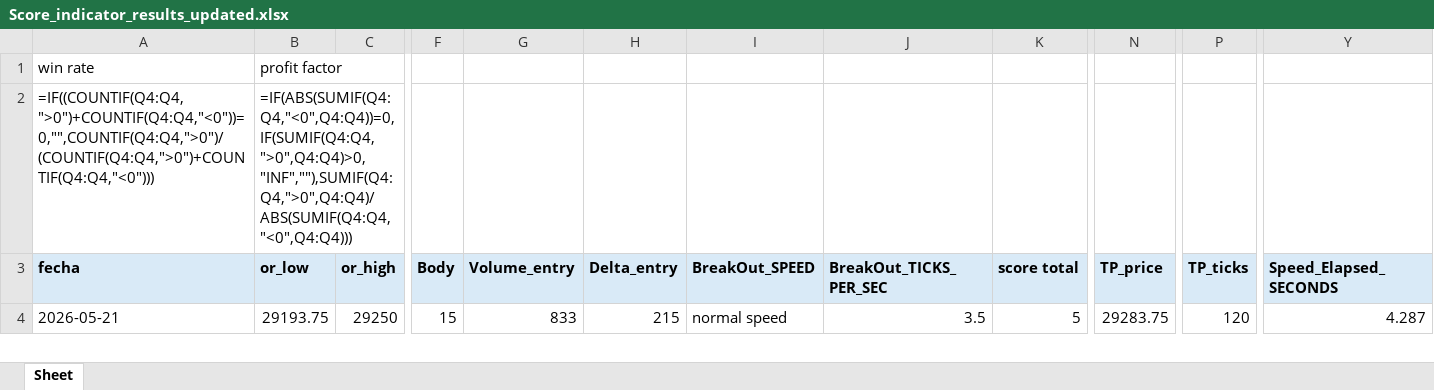
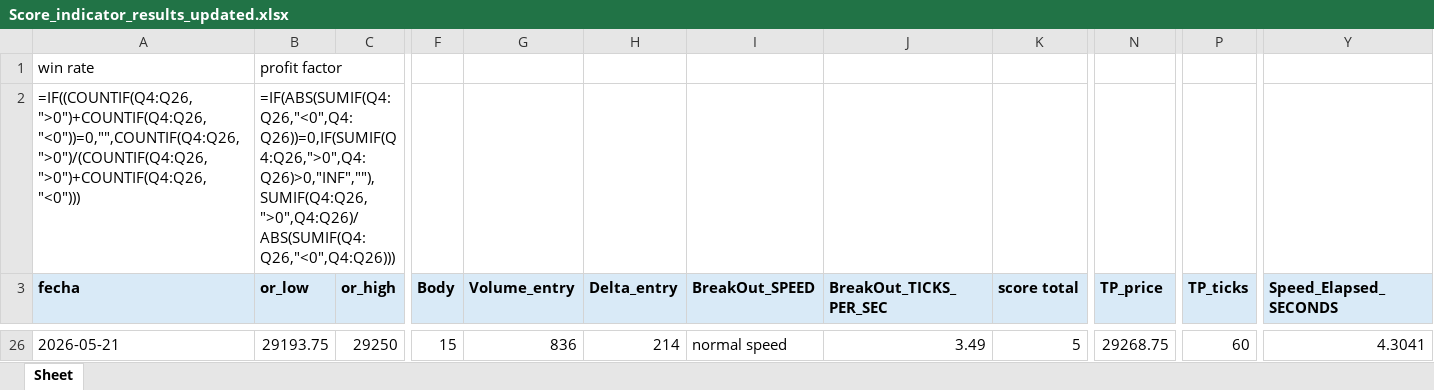
Before and after one commit to Edd1eware/OpeningRangeSetup, an Excel workbook: EddiewareOpeningRangeSetup/EddiewareOpeningRangeSetup/Score_indicator_results_updated.xlsx, sheet Sheet, drawn as a sheet; only a part is shown, gaps mark what is left out; values as stored, in another font and other column widths than the file's, no borders; formulas without a stored value are shown as written; addresses are those after the commit; the diff covers the shown part only; the diff names each change by its address in the sheet, - before the commit and + after, or states it on an @@ line.

```diff
--- a/EddiewareOpeningRangeSetup/EddiewareOpeningRangeSetup/Score_indicator_results_updated.xlsx (sheet Sheet)
+++ b/EddiewareOpeningRangeSetup/EddiewareOpeningRangeSetup/Score_indicator_results_updated.xlsx (sheet Sheet)
-A2 (fecha): =IF((COUNTIF(Q4:Q4,">0")+COUNTIF(Q4:Q4,"<0"))=0,"",COUNTIF(Q4:Q4,">0")/(COUNTIF(Q4:Q4,">0")+COUNTIF(Q4:Q4,"<0")))
+A2 (fecha): =IF((COUNTIF(Q4:Q26,">0")+COUNTIF(Q4:Q26,"<0"))=0,"",COUNTIF(Q4:Q26,">0")/(COUNTIF(Q4:Q26,">0")+COUNTIF(Q4:Q26,"<0")))
-B2 (or_low): =IF(ABS(SUMIF(Q4:Q4,"<0",Q4:Q4))=0,IF(SUMIF(Q4:Q4,">0",Q4:Q4)>0,"INF",""),SUMIF(Q4:Q4,">0",Q4:Q4)/ABS(SUMIF(Q4:Q4,"<0",Q4:Q4)))
+B2 (or_low): =IF(ABS(SUMIF(Q4:Q26,"<0",Q4:Q26))=0,IF(SUMIF(Q4:Q26,">0",Q4:Q26)>0,"INF",""),SUMIF(Q4:Q26,">0",Q4:Q26)/ABS(SUMIF(Q4:Q26,"<0",Q4:Q26)))
-G26 (Volume_entry): 833
+G26 (Volume_entry): 836
-H26 (Delta_entry): 215
+H26 (Delta_entry): 214
-J26 (BreakOut_TICKS_PER_SEC): 3.5
+J26 (BreakOut_TICKS_PER_SEC): 3.49
-N26 (TP_price): 29283.75
+N26 (TP_price): 29268.75
-P26 (TP_ticks): 120
+P26 (TP_ticks): 60
-Y26 (Speed_Elapsed_SECONDS): 4.287
+Y26 (Speed_Elapsed_SECONDS): 4.3041
```
Also changed, not shown: 22 added rows elsewhere in this sheet, EddiewareOpeningRangeSetup/EddiewareOpeningRangeSetup/Score_indicator_results_from_root_folder.xlsx, EddiewareOpeningRangeSetup/EddiewareOpeningRangeSetup/Score_indicator_results_updated_fallback.xlsx, 11 other files.
